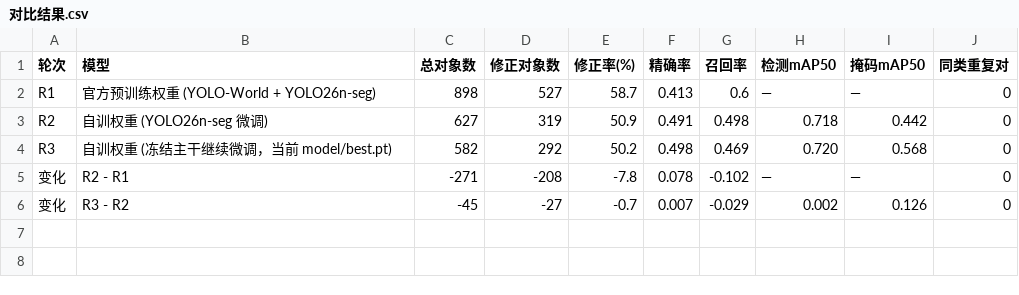
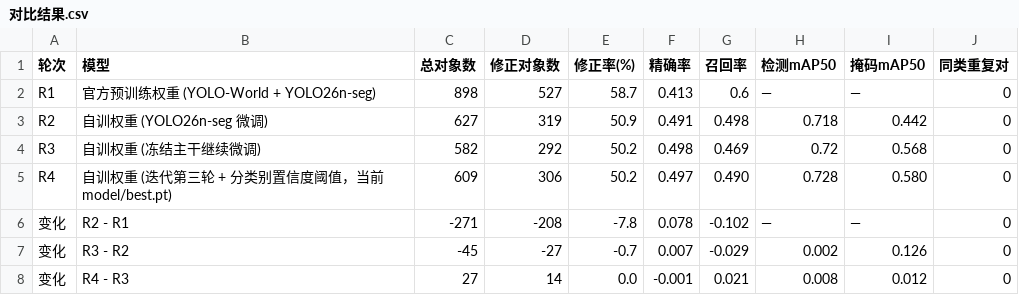
Before and after one commit to lekang-chen/imglabel, a CSV file: records/对比结果.csv, drawn as a sheet.

Commit message:
R4: 迭代微调 + 分类别置信度阈值，检测 mAP 0.720→0.728、召回 0.469→0.490
- 8 组训练实验（copy_paste 增强 / 120 轮长训 / cls 提权 / 换种子复现），
  采用 iter4 权重；同配置换种子证明检测侧提升稳定、掩码在噪声带内
- 新增 tools/tune_threshold.py：按类搜索置信度阈值（150 张全量 F1
  0.722→0.758，漏检 -68），阈值表向全局值收缩 25% 防过拟合
- prelabel.py 首轮预标注与回标两条路径接入分类别阈值，
  阈值表缺失时退回统一阈值，行为向后兼容
- 新增诊断工具 diag_perclass.py / diag_mask_shape.py / eval_retina.py：
  定位到 78% 矩形兜底标注与 0.627 召回才是掩码指标低的根因
- model/best.pt 更新（旧权重备份 runs/exp_r3_backup_best.pt），
  对比表加 R4 行，README/答辩准备/ai_log 同步

```diff
--- a/records/对比结果.csv
+++ b/records/对比结果.csv
@@ -3,4 +3,6 @@ R1,官方预训练权重 (YOLO-World + YOLO26n-seg),898,527,58.7,0.413,0.6,—,
 R2,自训权重 (YOLO26n-seg 微调),627,319,50.9,0.491,0.498,0.718,0.442,0
-R3,自训权重 (冻结主干继续微调，当前 model/best.pt),582,292,50.2,0.498,0.469,0.720,0.568,0
+R3,自训权重 (冻结主干继续微调),582,292,50.2,0.498,0.469,0.72,0.568,0
+R4,自训权重 (迭代第三轮 + 分类别置信度阈值，当前 model/best.pt),609,306,50.2,0.497,0.490,0.728,0.580,0
 变化,R2 - R1,-271,-208,-7.8,0.078,-0.102,—,—,0
 变化,R3 - R2,-45,-27,-0.7,0.007,-0.029,0.002,0.126,0
+变化,R4 - R3,27,14,0.0,-0.001,0.021,0.008,0.012,0
```
Also changed, not shown: 21 other files.
